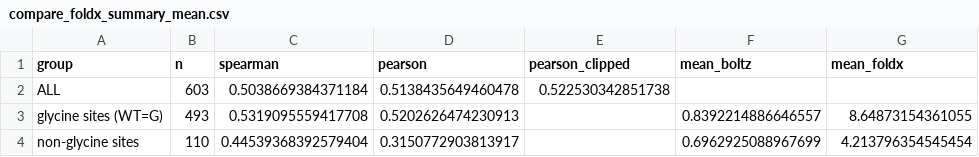
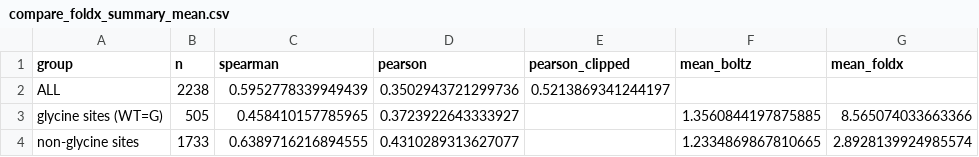
Before and after one commit to capsa-0/ddG_with_Boltz, a CSV file: results/10_gla_scan/compare_foldx_summary_mean.csv, drawn as a sheet.

Commit message:
results/10: full-scan comparison at 29.6% coverage; subset glycine result reverses
2,239 mutations over 177 positions (3.7x the subset, glycines 23% vs 82%).

The subset's two headline findings both flip once non-glycine coverage is adequate:
glycines go from apparently BETTER than the rest (+0.532 vs +0.445, n=110 non-Gly)
to clearly WORSE (+0.458 vs +0.639, n=1733), and the 10 flagged positions go from
better to worse than the rest (median rho +0.261 vs +0.404). The first now agrees
with results/12 rather than needing a ranking-vs-magnitude reconciliation -- the
subset was simply underpowered.

Overall Spearman vs FoldX +0.595, and excluding FoldX's clash tail barely moves it
(+0.602) -- unlike the subset where it fell to +0.379.

```diff
--- a/results/10_gla_scan/compare_foldx_summary_mean.csv
+++ b/results/10_gla_scan/compare_foldx_summary_mean.csv
@@ -1,4 +1,4 @@
 group,n,spearman,pearson,pearson_clipped,mean_boltz,mean_foldx
-ALL,603,0.5038669384371184,0.5138435649460478,0.522530342851738,,
-glycine sites (WT=G),493,0.5319095559417708,0.5202626474230913,,0.8392214886646557,8.64873154361055
-non-glycine sites,110,0.44539368392579404,0.3150772903813917,,0.6962925088967699,4.213796354545454
+ALL,2238,0.5952778339949439,0.3502943721299736,0.5213869341244197,,
+glycine sites (WT=G),505,0.458410157785965,0.3723922643333927,,1.3560844197875885,8.565074033663366
+non-glycine sites,1733,0.6389716216894555,0.4310289313627077,,1.2334869867810665,2.8928139924985574
```
Also changed, not shown: 30 other files.
